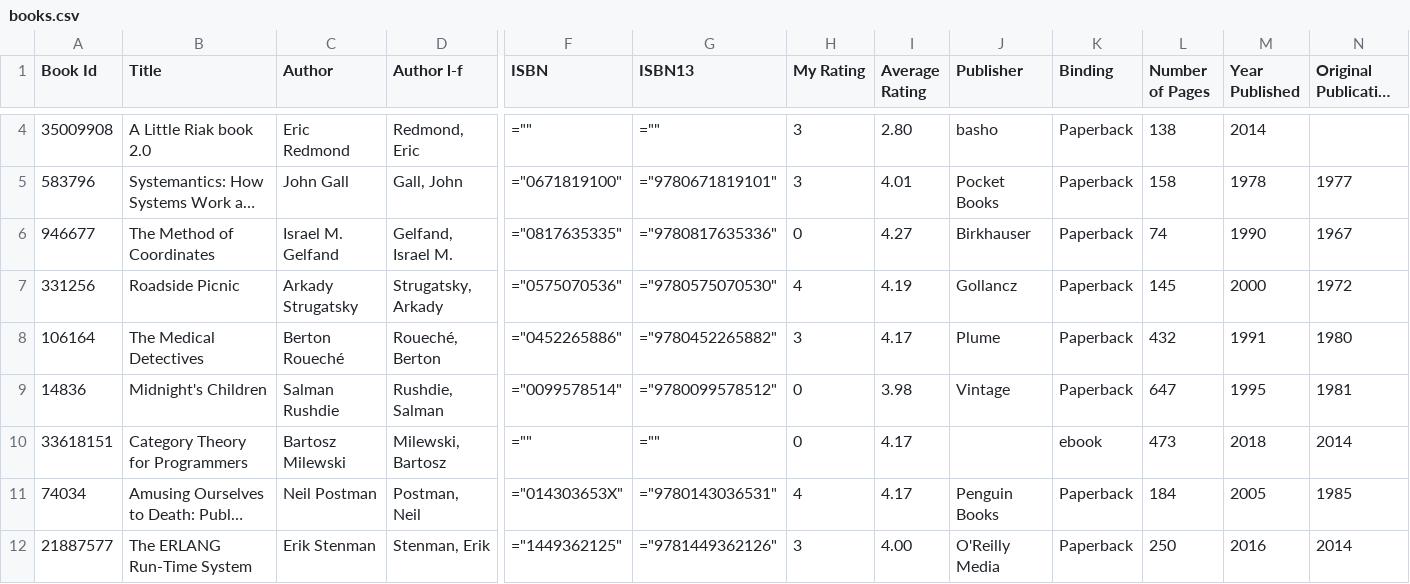
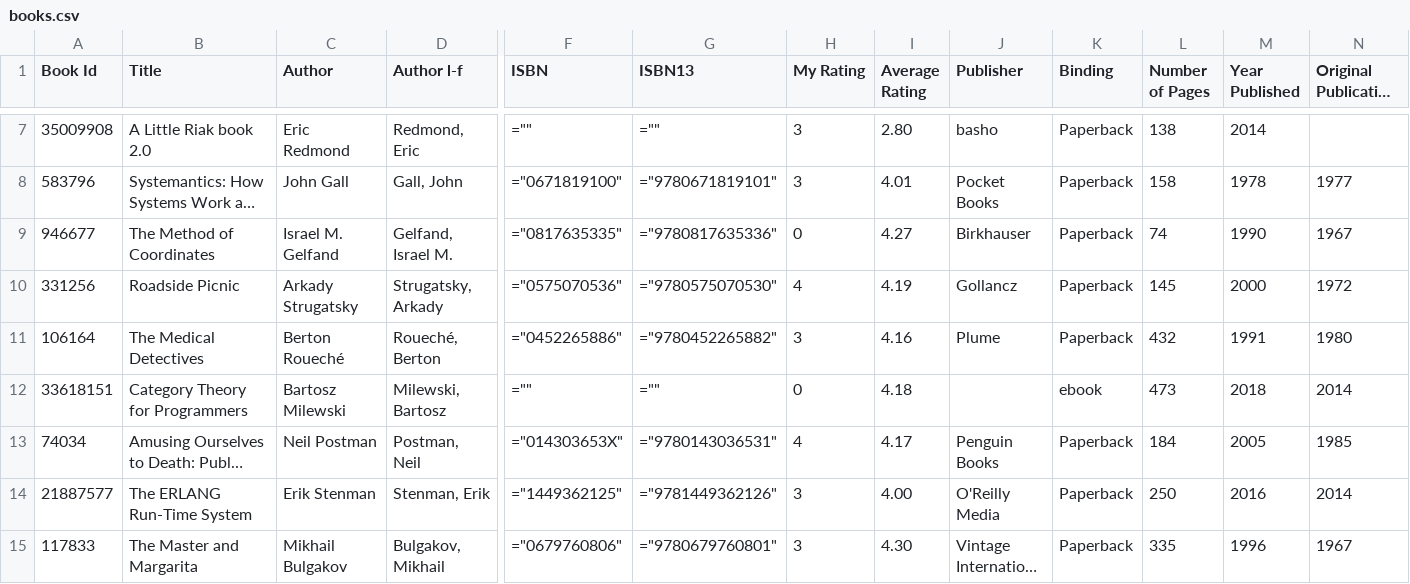
Before and after one commit to ananthakumaran/ananthakumaran.github.com, a CSV file: books.csv, drawn as a sheet; only a part is shown, gaps mark what is left out; the shorter side is filled out with more unchanged rows; long unchanged cells end in …; removed rows and columns are numbered as before the commit, all else as after; rows hold the shown columns only; the diff covers the shown part only; the diff names each change by its address in the sheet, - before the commit and + after, or states it on an @@ line.

```diff
--- a/books.csv
+++ b/books.csv
-I11 (Average Rating): 4.17
+I11 (Average Rating): 4.16
-row 9: 14836 | Midnight's Children | Salman Rushdie | Rushdie, Salman | ="0099578514" | ="9780099578512" | 0 | 3.98 | Vintage | Paperback | 647 | 1995 | 1981
-I12 (Average Rating): 4.17
+I12 (Average Rating): 4.18
```
Also changed, not shown: 3 added rows and 29 edited cells elsewhere in this file, 4 other files.
